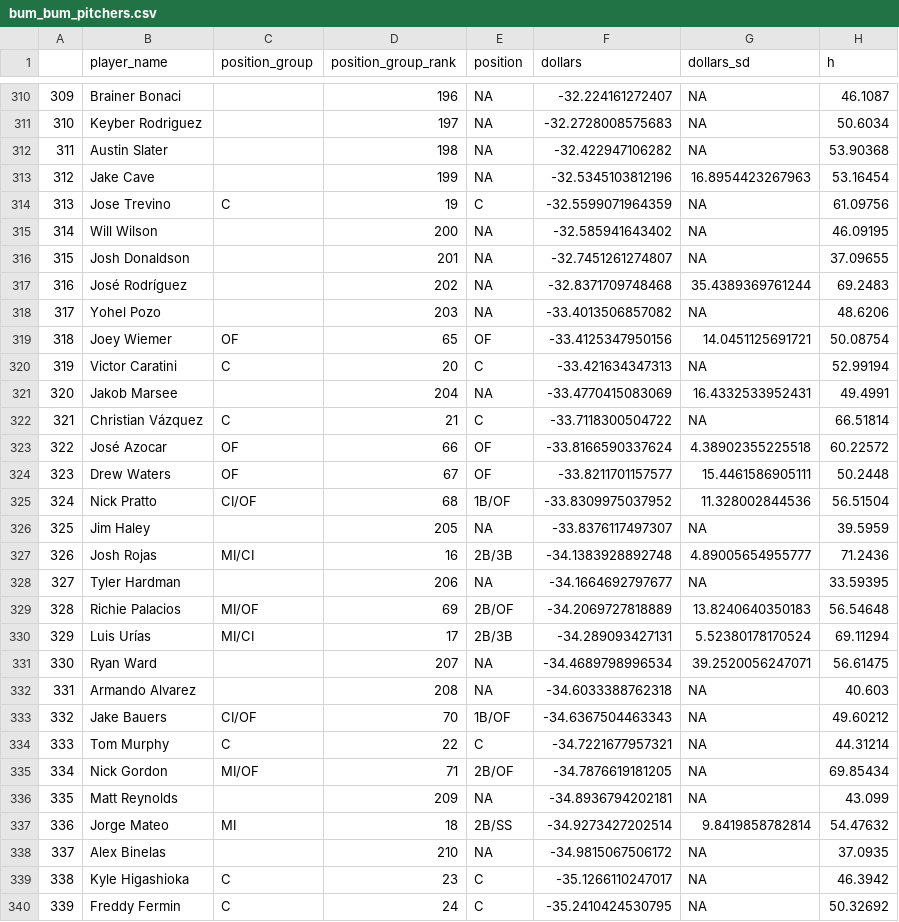
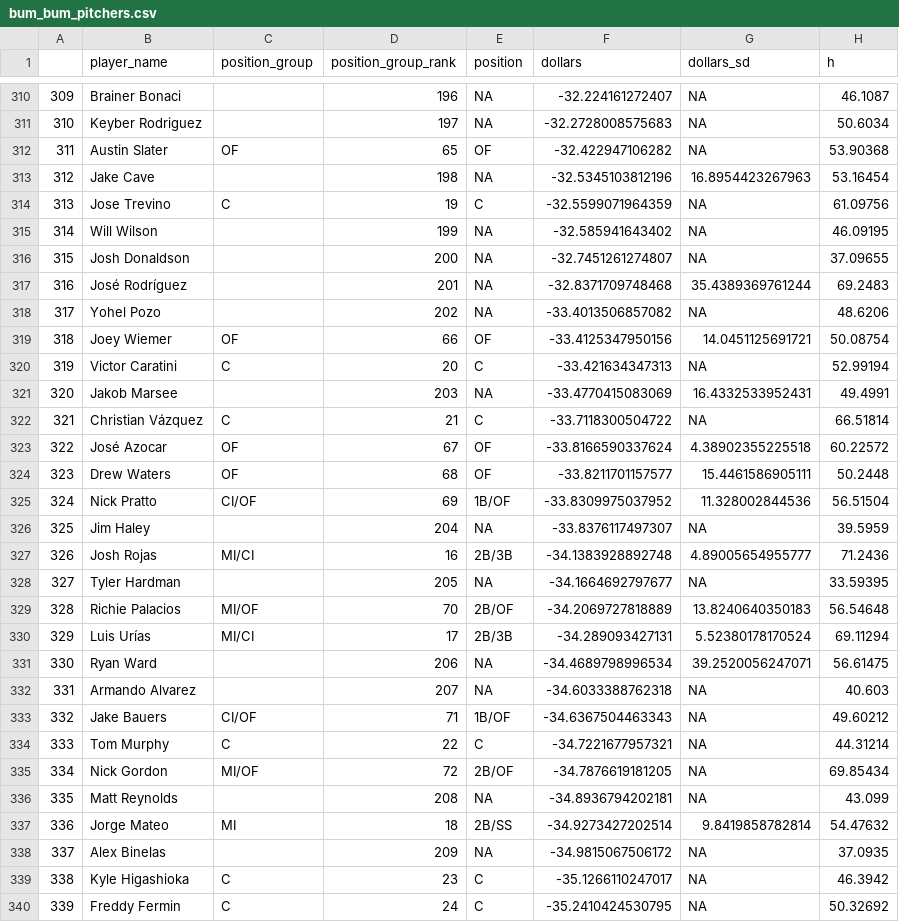
Before and after one commit to SamuelLachance/Betting, a CSV file: ottoneu/bum_bum_pitchers.csv, drawn as a sheet; only a part is shown, gaps mark what is left out; the diff covers the shown part only; the diff names each change by its address in the sheet, - before the commit and + after, or states it on an @@ line.

```diff
--- a/ottoneu/bum_bum_pitchers.csv
+++ b/ottoneu/bum_bum_pitchers.csv
-C312 (position_group): (empty)
+C312 (position_group): OF
-D312 (position_group_rank): 198
+D312 (position_group_rank): 65
-E312 (position): NA
+E312 (position): OF
-D313 (position_group_rank): 199
+D313 (position_group_rank): 198
-D315 (position_group_rank): 200
+D315 (position_group_rank): 199
-D316 (position_group_rank): 201
+D316 (position_group_rank): 200
-D317 (position_group_rank): 202
+D317 (position_group_rank): 201
-D318 (position_group_rank): 203
+D318 (position_group_rank): 202
-D319 (position_group_rank): 65
+D319 (position_group_rank): 66
-D321 (position_group_rank): 204
+D321 (position_group_rank): 203
-D323 (position_group_rank): 66
+D323 (position_group_rank): 67
-D324 (position_group_rank): 67
+D324 (position_group_rank): 68
-D325 (position_group_rank): 68
+D325 (position_group_rank): 69
-D326 (position_group_rank): 205
+D326 (position_group_rank): 204
-D328 (position_group_rank): 206
+D328 (position_group_rank): 205
-D329 (position_group_rank): 69
+D329 (position_group_rank): 70
-D331 (position_group_rank): 207
+D331 (position_group_rank): 206
-D332 (position_group_rank): 208
+D332 (position_group_rank): 207
-D333 (position_group_rank): 70
+D333 (position_group_rank): 71
-D335 (position_group_rank): 71
+D335 (position_group_rank): 72
-D336 (position_group_rank): 209
+D336 (position_group_rank): 208
-D338 (position_group_rank): 210
+D338 (position_group_rank): 209
```
Also changed, not shown: 75 edited cells elsewhere in this file, ottoneu/all_pitchers.csv, ottoneu/dani_rojas_hitters.csv, 2 other files.
